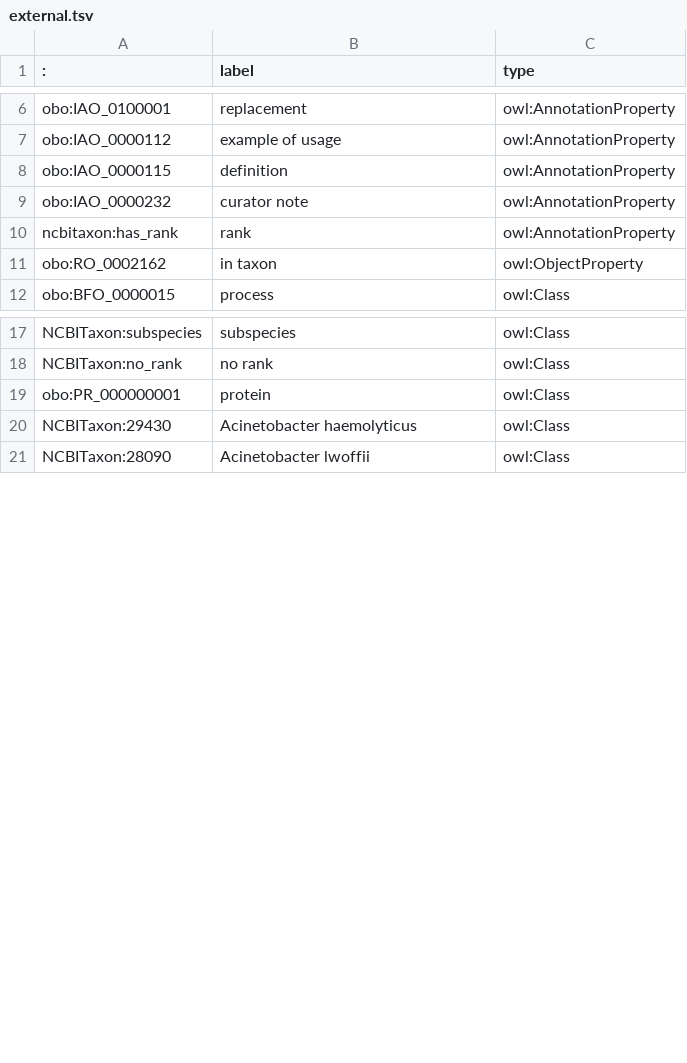
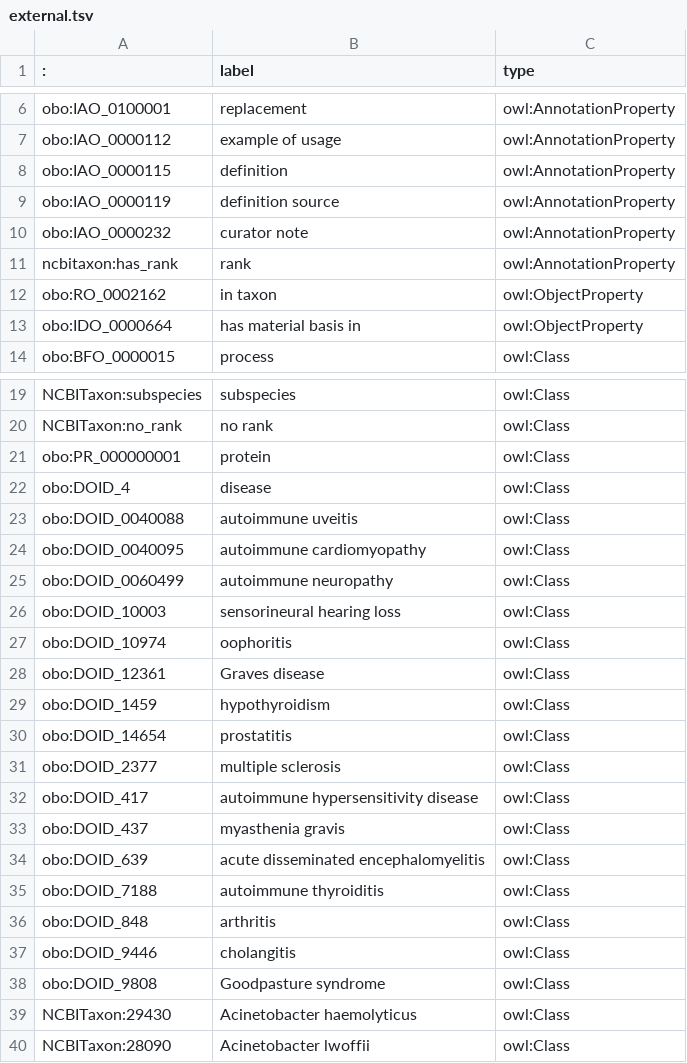
Before and after one commit to IEDB/ONTIE, a TSV file: ontology/external.tsv, drawn as a sheet; only a part is shown, gaps mark what is left out; the diff covers the shown part only; the diff names each change by its address in the sheet, - before the commit and + after, or states it on an @@ line.

Commit message:
Add new disease terms

```diff
--- a/ontology/external.tsv
+++ b/ontology/external.tsv
+row 9: obo:IAO_0000119 | definition source | owl:AnnotationProperty
+row 13: obo:IDO_0000664 | has material basis in | owl:ObjectProperty
+row 22: obo:DOID_4 | disease | owl:Class
+row 23: obo:DOID_0040088 | autoimmune uveitis | owl:Class
+row 24: obo:DOID_0040095 | autoimmune cardiomyopathy | owl:Class
+row 25: obo:DOID_0060499 | autoimmune neuropathy | owl:Class
+row 26: obo:DOID_10003 | sensorineural hearing loss | owl:Class
+row 27: obo:DOID_10974 | oophoritis | owl:Class
+row 28: obo:DOID_12361 | Graves disease | owl:Class
+row 29: obo:DOID_1459 | hypothyroidism | owl:Class
+row 30: obo:DOID_14654 | prostatitis | owl:Class
+row 31: obo:DOID_2377 | multiple sclerosis | owl:Class
+row 32: obo:DOID_417 | autoimmune hypersensitivity disease | owl:Class
+row 33: obo:DOID_437 | myasthenia gravis | owl:Class
+row 34: obo:DOID_639 | acute disseminated encephalomyelitis | owl:Class
+row 35: obo:DOID_7188 | autoimmune thyroiditis | owl:Class
+row 36: obo:DOID_848 | arthritis | owl:Class
+row 37: obo:DOID_9446 | cholangitis | owl:Class
+row 38: obo:DOID_9808 | Goodpasture syndrome | owl:Class
```
Also changed, not shown: 1 added row elsewhere in this file, 4 other files.
